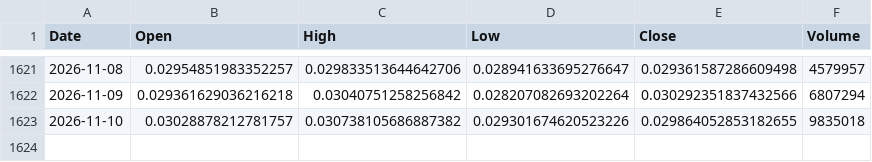
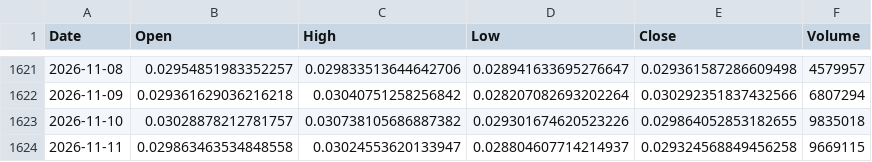
Before and after one commit to andyc1050/kaspa-rf-dashboard, a CSV file: data/kaspa_daily_ohlcv.csv, drawn as a sheet; only a part is shown, gaps mark what is left out.

```diff
--- a/data/kaspa_daily_ohlcv.csv
+++ b/data/kaspa_daily_ohlcv.csv
@@ -1623 +1623,2 @@ Date,Open,High,Low,Close,Volume
 2026-11-10,0.03028878212781757,0.030738105686887382,0.029301674620523226,0.029864052853182655,9835018
+2026-11-11,0.029863463534848558,0.03024553620133947,0.028804607714214937,0.029324568849456258,9669115
```
